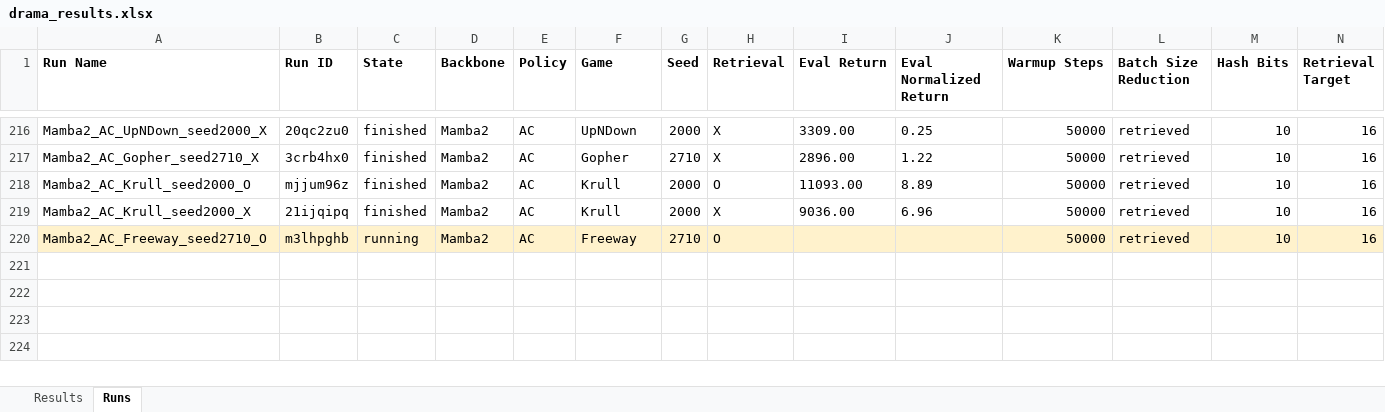
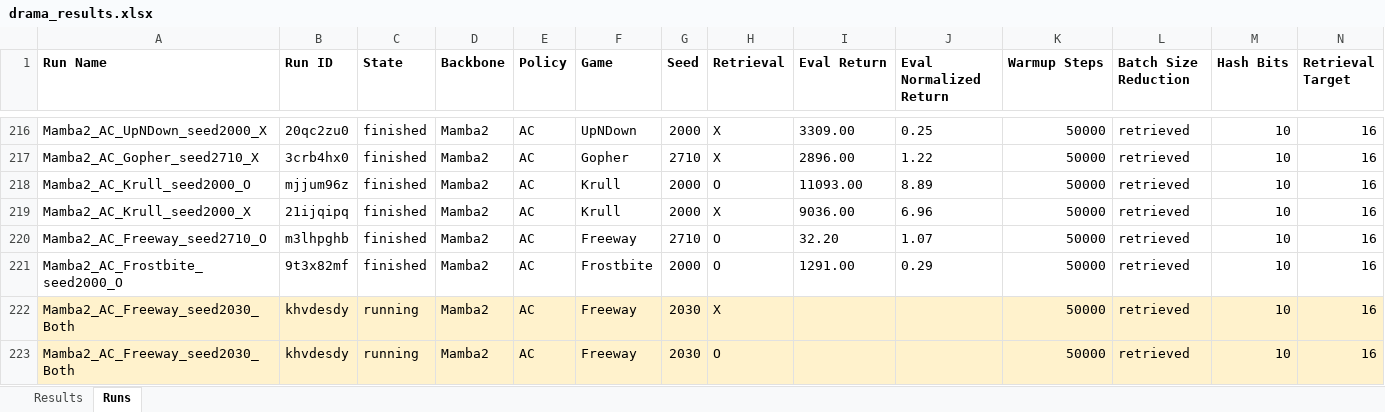
Before and after one commit to wrrte/Drama, an Excel workbook: results/drama_results.xlsx, sheet Runs, drawn as a sheet; only a part is shown, gaps mark what is left out; values as stored, in another font and other column widths than the file's, no borders; rows hold the shown columns only; the diff covers the shown part only; the diff names each change by its address in the sheet, - before the commit and + after, or states it on an @@ line.

```diff
--- a/results/drama_results.xlsx (sheet Runs)
+++ b/results/drama_results.xlsx (sheet Runs)
-A220:N220 fill: #FFF2CC
+A220:N220 fill: none
-C220 (State): running
+C220 (State): finished
-I220 (Eval Return): (empty)
+I220 (Eval Return): 32.20
-J220 (Eval Normalized Return): (empty)
+J220 (Eval Normalized Return): 1.07
+row 221: Mamba2_AC_Frostbite_seed2000_O | 9t3x82mf | finished | Mamba2 | AC | Frostbite | 2000 | O | 1291.00 | 0.29 | 50000 | retrieved | 10 | 16
+row 222: Mamba2_AC_Freeway_seed2030_Both | khvdesdy | running | Mamba2 | AC | Freeway | 2030 | X |  |  | 50000 | retrieved | 10 | 16
+row 223: Mamba2_AC_Freeway_seed2030_Both | khvdesdy | running | Mamba2 | AC | Freeway | 2030 | O |  |  | 50000 | retrieved | 10 | 16
```
Also changed, not shown: cell formats elsewhere in this sheet, sheet Results, 2 other files.
